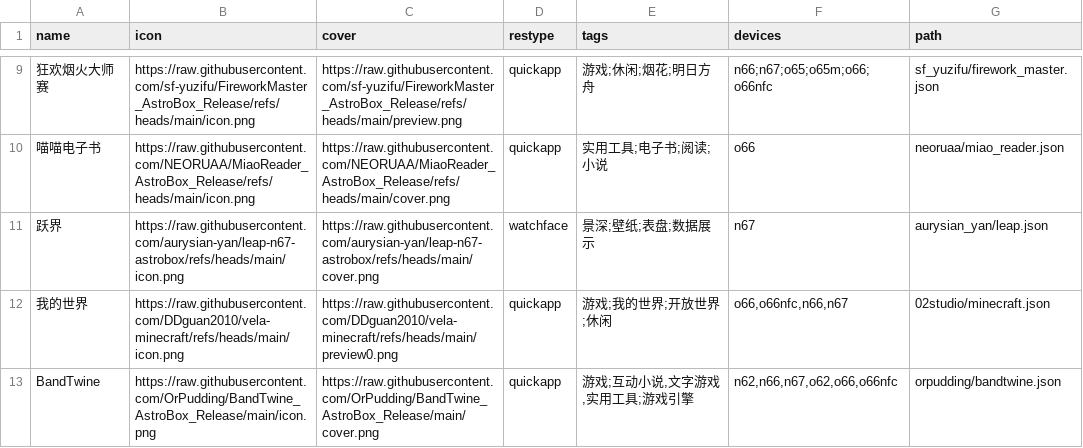
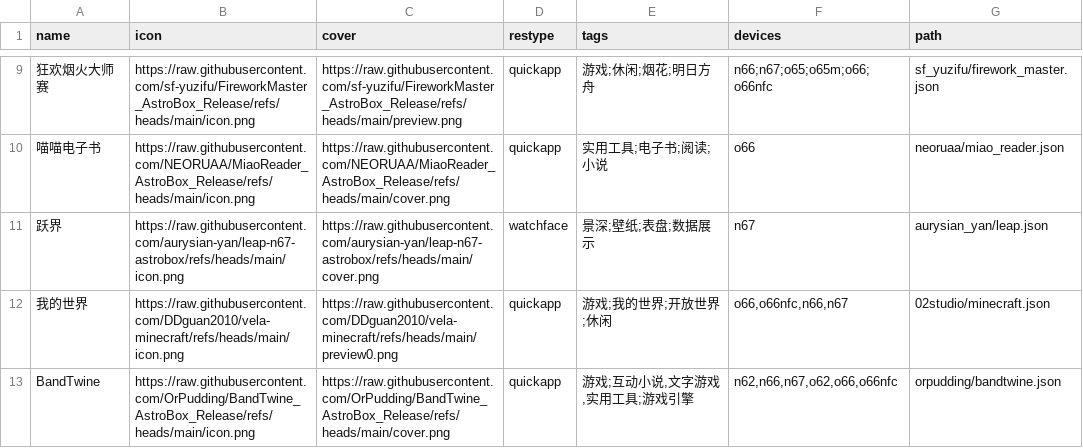
Before and after one commit to Ziyimiao5054/AstroBox-Repo, a CSV file: index.csv, drawn as a sheet; only a part is shown, gaps mark what is left out; the diff names each change by its address in the sheet, - before the commit and + after, or states it on an @@ line.

Commit message:
Update index.csv

```diff
--- a/index.csv
+++ b/index.csv
-B13 (icon): https://raw.githubusercontent.com/OrPudding/BandTwine_AstroBox_Release/main/icon.png
+B13 (icon): https://raw.githubusercontent.com/OrPudding/BandTwine_AstroBox_Release/refs/heads/main/icon.png
-C13 (cover): https://raw.githubusercontent.com/OrPudding/BandTwine_AstroBox_Release/main/cover.png
+C13 (cover): https://raw.githubusercontent.com/OrPudding/BandTwine_AstroBox_Release/refs/heads/main/cover.png
```
